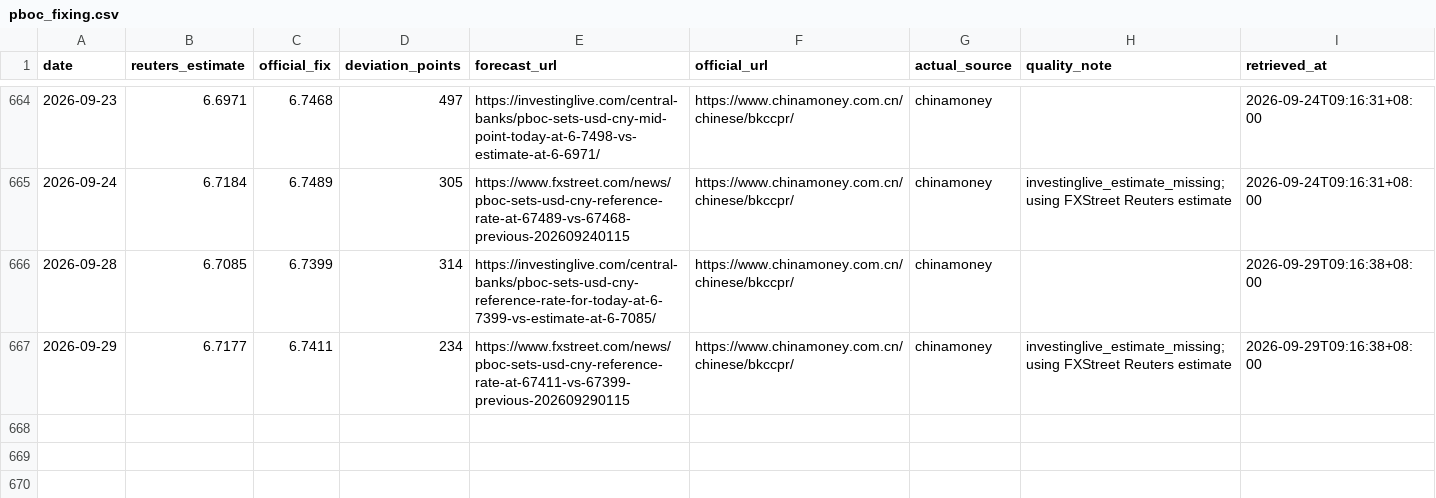
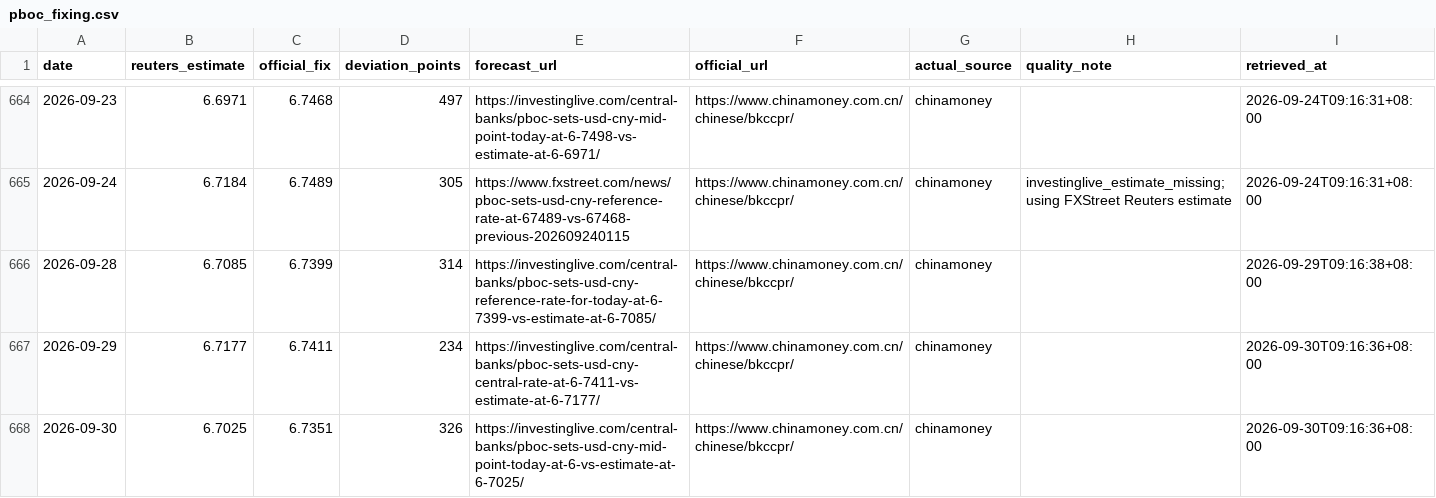
Before and after one commit to ttppdavy/-pboc-fixing-tracker, a CSV file: data/pboc_fixing.csv, drawn as a sheet; only a part is shown, gaps mark what is left out.

```diff
--- a/data/pboc_fixing.csv
+++ b/data/pboc_fixing.csv
@@ -666,2 +666,3 @@ date,reuters_estimate,official_fix,deviation_points,forecast_url,official_url,ac
 2026-09-28,6.7085,6.7399,314,https://investinglive.com/central-banks/pboc-sets-usd-cny-reference-rate-for-today-at-6-7399-vs-estimate-at-6-7085/,https://www.chinamoney.com.cn/chinese/bkccpr/,chinamoney,,2026-09-29T09:16:38+08:00
-2026-09-29,6.7177,6.7411,234,https://www.fxstreet.com/news/pboc-sets-usd-cny-reference-rate-at-67411-vs-67399-previous-202609290115,https://www.chinamoney.com.cn/chinese/bkccpr/,chinamoney,investinglive_estimate_missing; using FXStreet Reuters estimate,2026-09-29T09:16:38+08:00
+2026-09-29,6.7177,6.7411,234,https://investinglive.com/central-banks/pboc-sets-usd-cny-central-rate-at-6-7411-vs-estimate-at-6-7177/,https://www.chinamoney.com.cn/chinese/bkccpr/,chinamoney,,2026-09-30T09:16:36+08:00
+2026-09-30,6.7025,6.7351,326,https://investinglive.com/central-banks/pboc-sets-usd-cny-mid-point-today-at-6-vs-estimate-at-6-7025/,https://www.chinamoney.com.cn/chinese/bkccpr/,chinamoney,,2026-09-30T09:16:36+08:00
```
Also changed, not shown: 2 other files.
